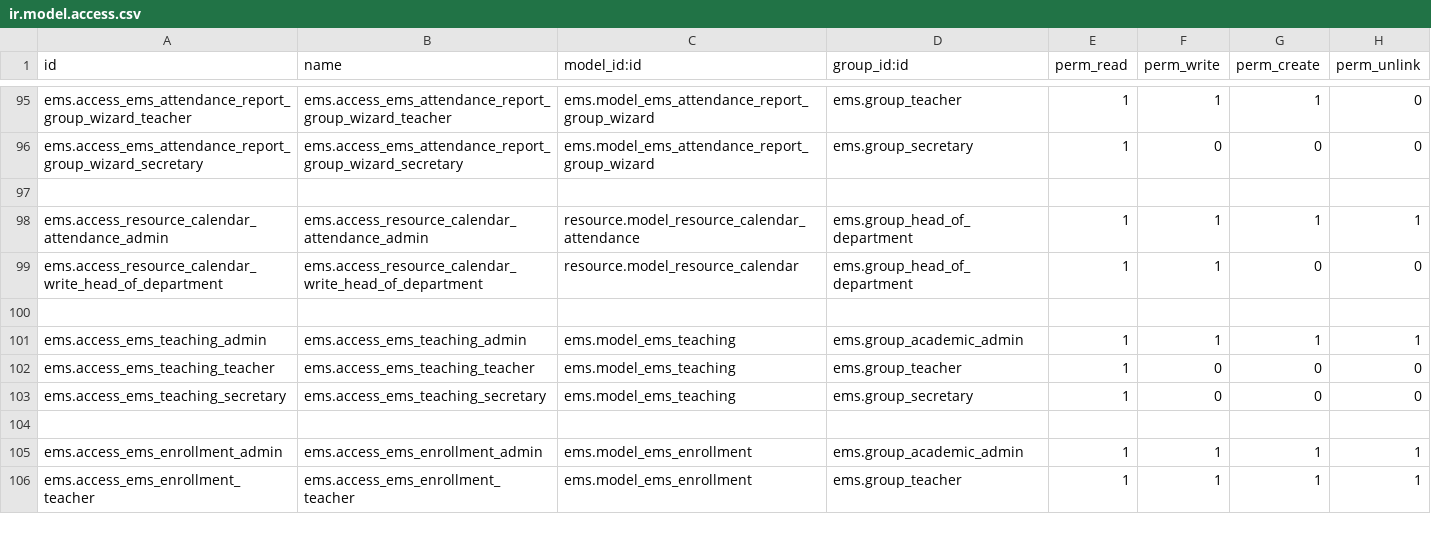
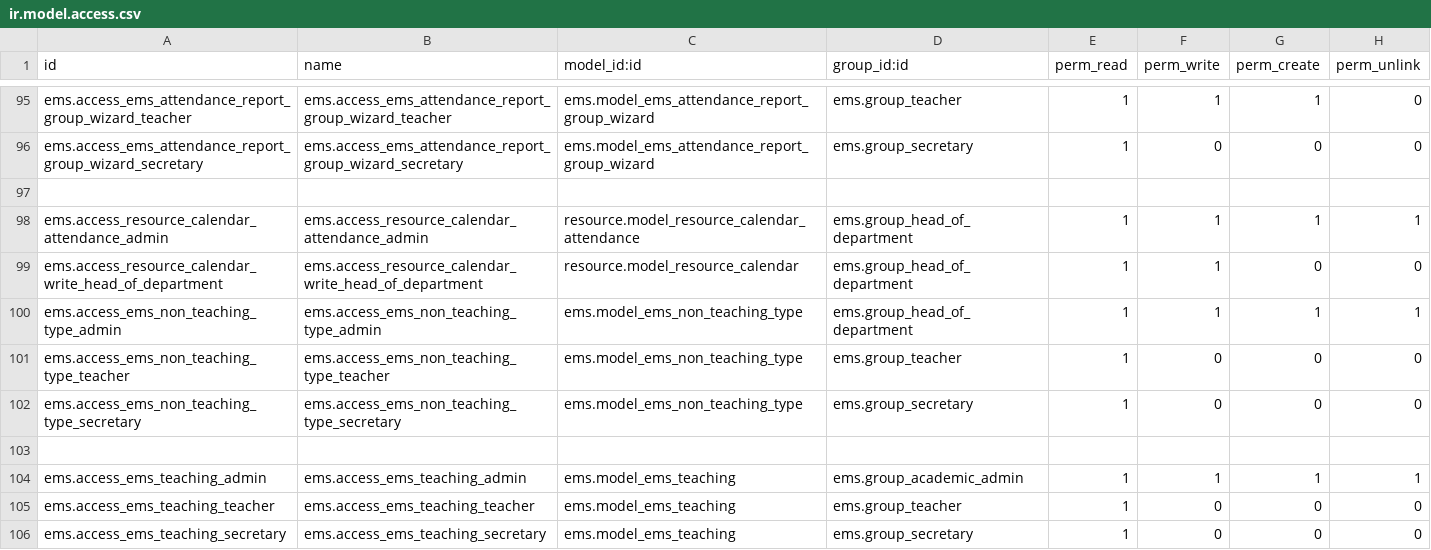
Before and after one commit to ElPuig/EMS, a CSV file: security/ir.model.access.csv, drawn as a sheet; only a part is shown, gaps mark what is left out; the shorter side is filled out with more unchanged rows; the diff names each change by its address in the sheet, - before the commit and + after, or states it on an @@ line.

```diff
--- a/security/ir.model.access.csv
+++ b/security/ir.model.access.csv
+row 100: ems.access_ems_non_teaching_type_admin | ems.access_ems_non_teaching_type_admin | ems.model_ems_non_teaching_type | ems.group_head_of_department | 1 | 1 | 1 | 1
+row 101: ems.access_ems_non_teaching_type_teacher | ems.access_ems_non_teaching_type_teacher | ems.model_ems_non_teaching_type | ems.group_teacher | 1 | 0 | 0 | 0
+row 102: ems.access_ems_non_teaching_type_secretary | ems.access_ems_non_teaching_type_secretary | ems.model_ems_non_teaching_type | ems.group_secretary | 1 | 0 | 0 | 0
```
Also changed, not shown: data/custom/resource.calendar.attendance.csv, 21 other files.
